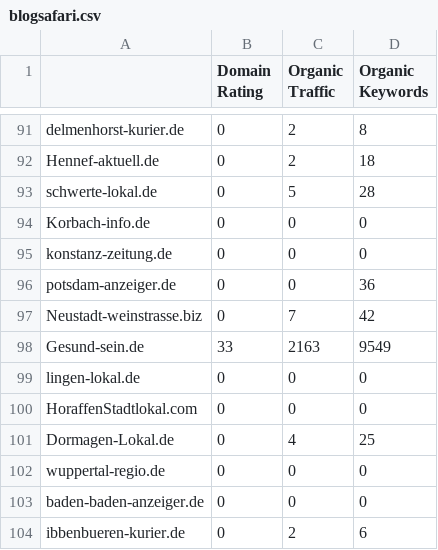
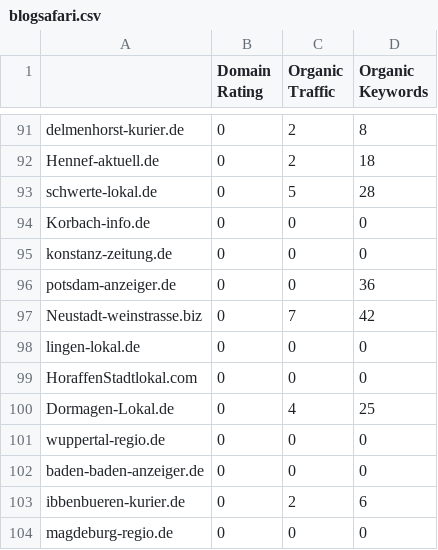
Before and after one commit to saschaseniuk/saschaseniuk.github.io, a CSV file: blogsafari.csv, drawn as a sheet; only a part is shown, gaps mark what is left out; the shorter side is filled out with more unchanged rows.

Commit message:
Add files via upload

```diff
--- a/blogsafari.csv
+++ b/blogsafari.csv
@@ -97,3 +97,2 @@ potsdam-anzeiger.de,0,0,36
 Neustadt-weinstrasse.biz,0,7,42
-Gesund-sein.de,33,2163,9549
 lingen-lokal.de,0,0,0
```
